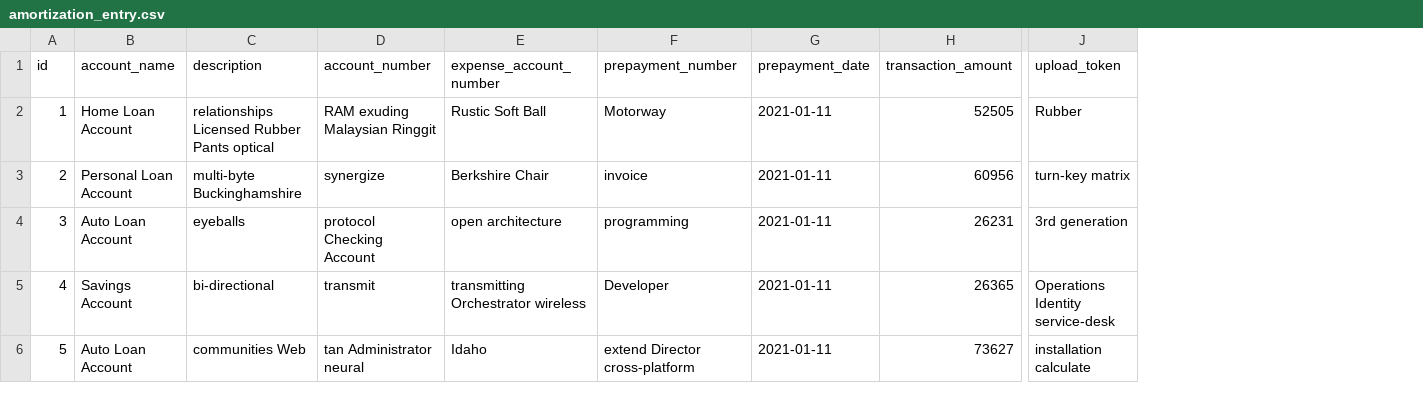
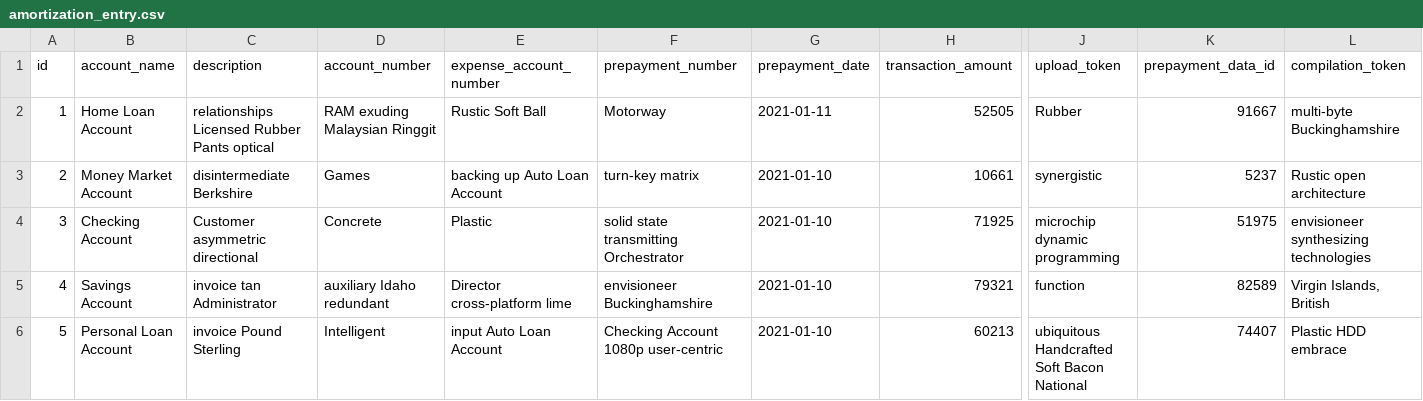
Before and after one commit to prepayments/prepayments-server, a CSV file: src/main/resources/config/liquibase/fake-data/amortization_entry.csv, drawn as a sheet; only a part is shown, gaps mark what is left out; the diff covers the shown part only; the diff names each change by its address in the sheet, - before the commit and + after, or states it on an @@ line.

Commit message:
Add prepayment-data-id  and compilation-token fields to the amortization-entry entity

```diff
--- a/src/main/resources/config/liquibase/fake-data/amortization_entry.csv
+++ b/src/main/resources/config/liquibase/fake-data/amortization_entry.csv
+column K (prepayment_data_id), rows 2-6: 91667 | 5237 | 51975 | 82589 | 74407
+column L (compilation_token), rows 2-6: multi-byte Buckinghamshire | Rustic open architecture | envisioneer synthesizing technologies | Virgin Islands, British | Plastic HDD embrace
-B3 (account_name): Personal Loan Account
+B3 (account_name): Money Market Account
-C3 (description): multi-byte Buckinghamshire
+C3 (description): disintermediate Berkshire
-D3 (account_number): synergize
+D3 (account_number): Games
-E3 (expense_account_number): Berkshire Chair
+E3 (expense_account_number): backing up Auto Loan Account
-F3 (prepayment_number): invoice
+F3 (prepayment_number): turn-key matrix
-G3:G6 (prepayment_date): 2021-01-11
+G3:G6 (prepayment_date): 2021-01-10
-H3 (transaction_amount): 60956
+H3 (transaction_amount): 10661
-J3 (upload_token): turn-key matrix
+J3 (upload_token): synergistic
-B4 (account_name): Auto Loan Account
+B4 (account_name): Checking Account
-C4 (description): eyeballs
+C4 (description): Customer asymmetric directional
-D4 (account_number): protocol Checking Account
+D4 (account_number): Concrete
-E4 (expense_account_number): open architecture
+E4 (expense_account_number): Plastic
-F4 (prepayment_number): programming
+F4 (prepayment_number): solid state transmitting Orchestrator
-H4 (transaction_amount): 26231
+H4 (transaction_amount): 71925
-J4 (upload_token): 3rd generation
+J4 (upload_token): microchip dynamic programming
-C5 (description): bi-directional
+C5 (description): invoice tan Administrator
-D5 (account_number): transmit
+D5 (account_number): auxiliary Idaho redundant
-E5 (expense_account_number): transmitting Orchestrator wireless
+E5 (expense_account_number): Director cross-platform lime
-F5 (prepayment_number): Developer
+F5 (prepayment_number): envisioneer Buckinghamshire
-H5 (transaction_amount): 26365
+H5 (transaction_amount): 79321
-J5 (upload_token): Operations Identity service-desk
+J5 (upload_token): function
-B6 (account_name): Auto Loan Account
+B6 (account_name): Personal Loan Account
-C6 (description): communities Web
+C6 (description): invoice Pound Sterling
-D6 (account_number): tan Administrator neural
+D6 (account_number): Intelligent
-E6 (expense_account_number): Idaho
+E6 (expense_account_number): input Auto Loan Account
-F6 (prepayment_number): extend Director cross-platform
+F6 (prepayment_number): Checking Account 1080p user-centric
-H6 (transaction_amount): 73627
+H6 (transaction_amount): 60213
-J6 (upload_token): installation calculate
+J6 (upload_token): ubiquitous Handcrafted Soft Bacon National
```
Also changed, not shown: 40 edited cells elsewhere in this file, 8 other files.
